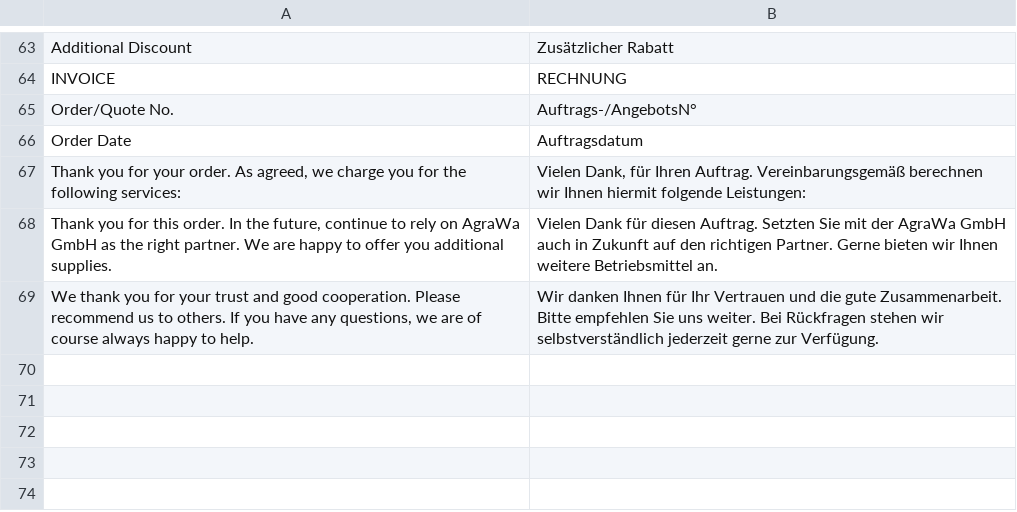
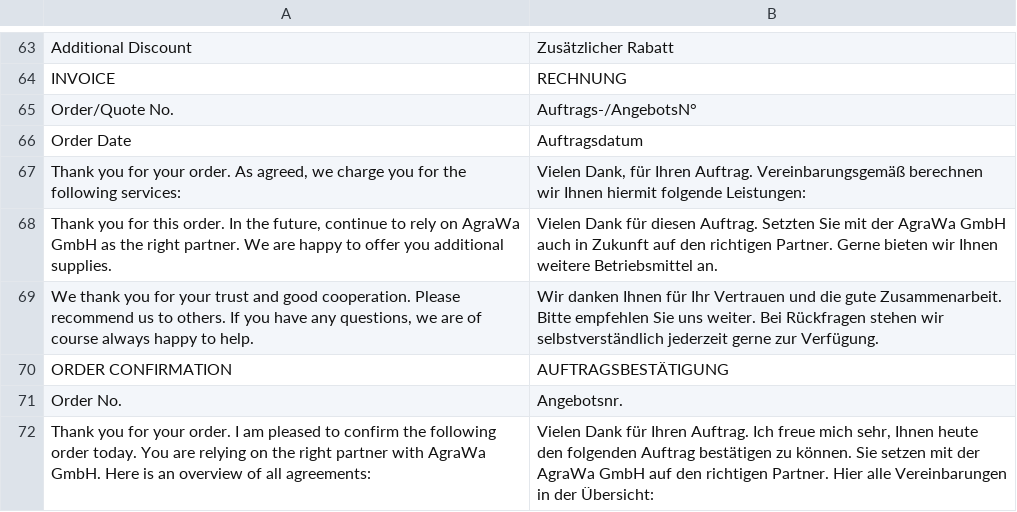
Before and after one commit to AgraWa-GmbH-ERP/agrawa, a CSV file: agrawa/translations/de.csv, drawn as a sheet; only a part is shown, gaps mark what is left out.

Commit message:
feat: enhance sales order confirmation print format with improved translations, also fixed salutation issues

```diff
--- a/agrawa/translations/de.csv
+++ b/agrawa/translations/de.csv
@@ -69 +69,4 @@ Order Date,Auftragsdatum,
 "We thank you for your trust and good cooperation. Please recommend us to others. If you have any questions, we are of course always happy to help.","Wir danken Ihnen für Ihr Vertrauen und die gute Zusammenarbeit. Bitte empfehlen Sie uns weiter. Bei Rückfragen stehen wir selbstverständlich jederzeit gerne zur Verfügung.",
+ORDER CONFIRMATION,AUFTRAGSBESTÄTIGUNG,
+Order No.,Angebotsnr.,
+"Thank you for your order. I am pleased to confirm the following order today. You are relying on the right partner with AgraWa GmbH. Here is an overview of all agreements:","Vielen Dank für Ihren Auftrag. Ich freue mich sehr, Ihnen heute den folgenden Auftrag bestätigen zu können. Sie setzen mit der AgraWa GmbH auf den richtigen Partner. Hier alle Vereinbarungen in der Übersicht:",
```
Also changed, not shown: 1 other file.
